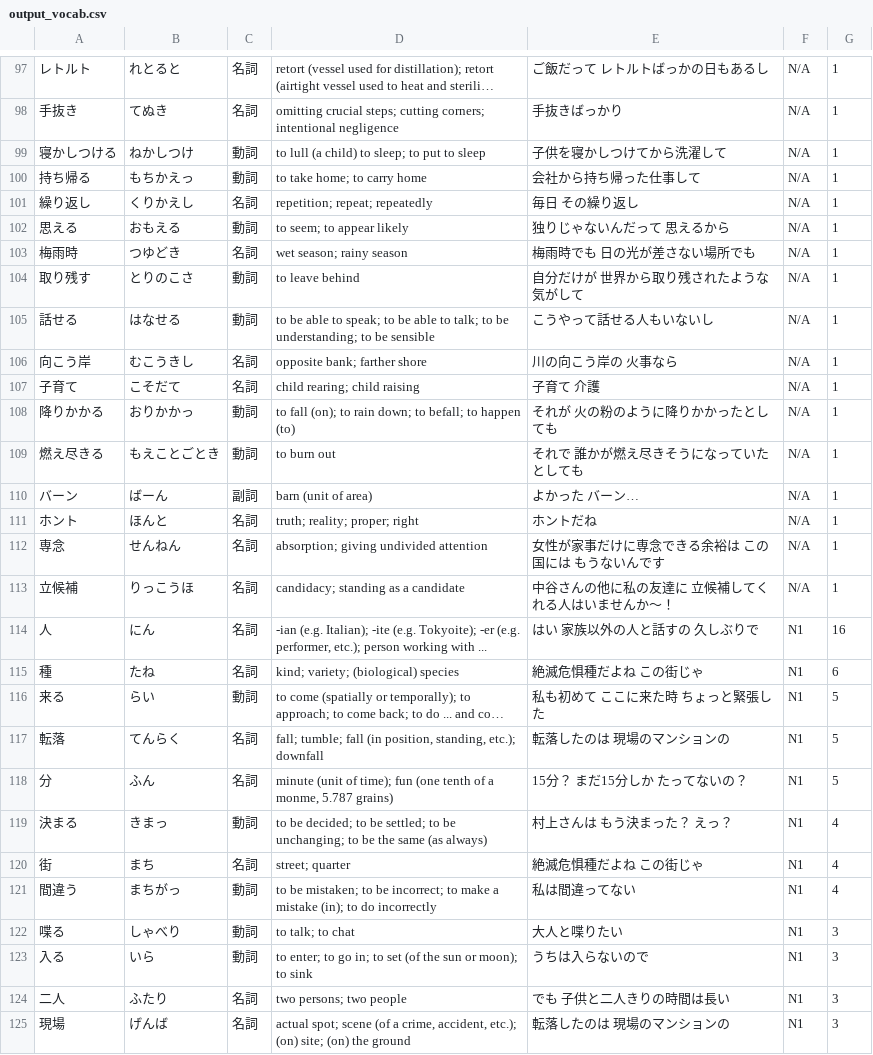
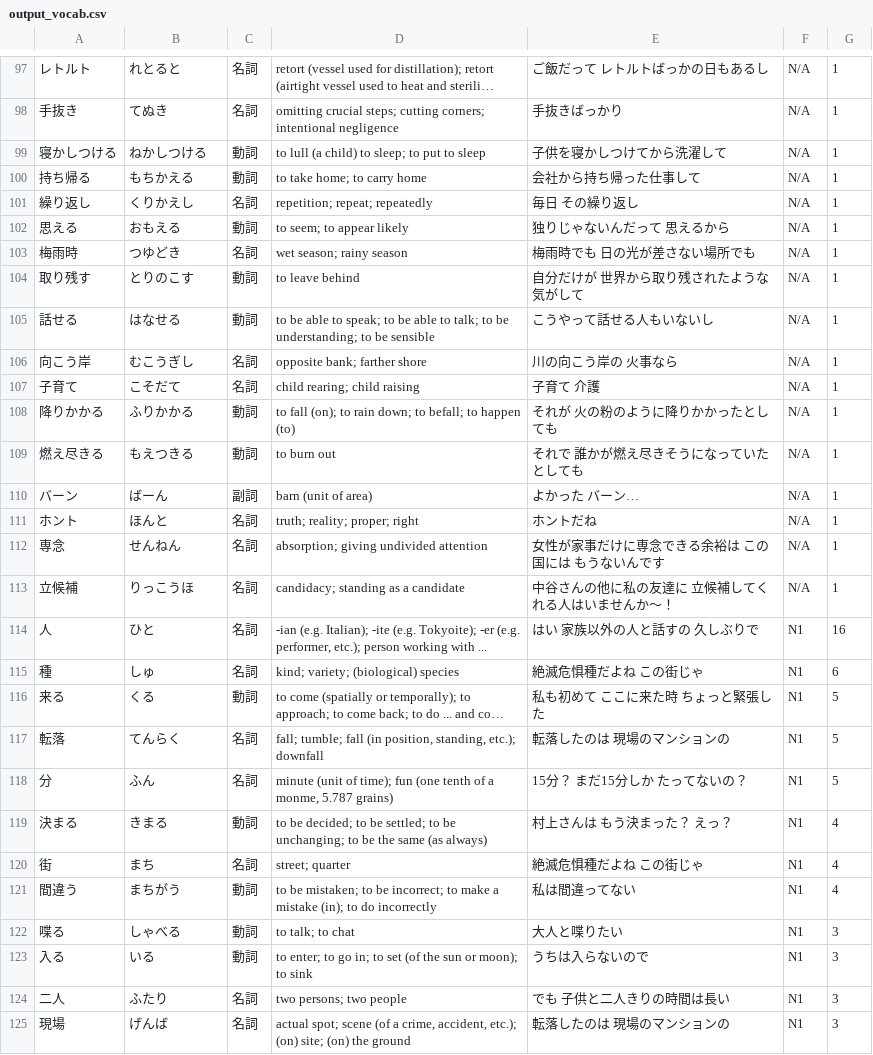
Before and after one commit to huangwaylon/subtitle-to-vocab, a CSV file: output_vocab.csv, drawn as a sheet; only a part is shown, gaps mark what is left out; long unchanged cells end in …; the diff covers the shown part only; the diff names each change by its address in the sheet, - before the commit and + after, or states it on an @@ line.

```diff
--- a/output_vocab.csv
+++ b/output_vocab.csv
-B99: ねかしつけ
+B99: ねかしつける
-B100: もちかえっ
+B100: もちかえる
-B104: とりのこさ
+B104: とりのこす
-B106: むこうきし
+B106: むこうぎし
-B108: おりかかっ
+B108: ふりかかる
-B109: もえことごとき
+B109: もえつきる
-B114: にん
+B114: ひと
-B115: たね
+B115: しゅ
-B116: らい
+B116: くる
-B119: きまっ
+B119: きまる
-B121: まちがっ
+B121: まちがう
-B122: しゃべり
+B122: しゃべる
-B123: いら
+B123: いる
```
Also changed, not shown: 80 edited cells elsewhere in this file, 1 other file.
